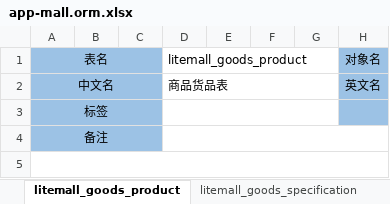
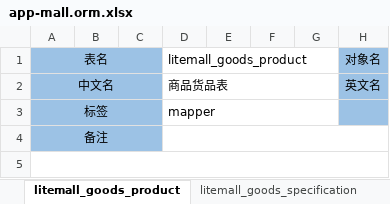
Before and after one commit to entropy-cloud/nop-app-mall, an Excel workbook: model/app-mall.orm.xlsx, sheet litemall_goods_product, drawn as a sheet; only a part is shown; values as stored, in another font and other column widths than the file's, no borders; the diff names each change by its address in the sheet, - before the commit and + after, or states it on an @@ line.

```diff
--- a/model/app-mall.orm.xlsx (sheet litemall_goods_product)
+++ b/model/app-mall.orm.xlsx (sheet litemall_goods_product)
-D3 (litemall_goods_product): (empty)
+D3 (litemall_goods_product): mapper
```
Also changed, not shown: sheet litemall_order_goods, sheet 字典定义, sheet litemall_user, sheet litemall_search_history, sheet litemall_aftersale, other sheet tabs, 53 other files.
